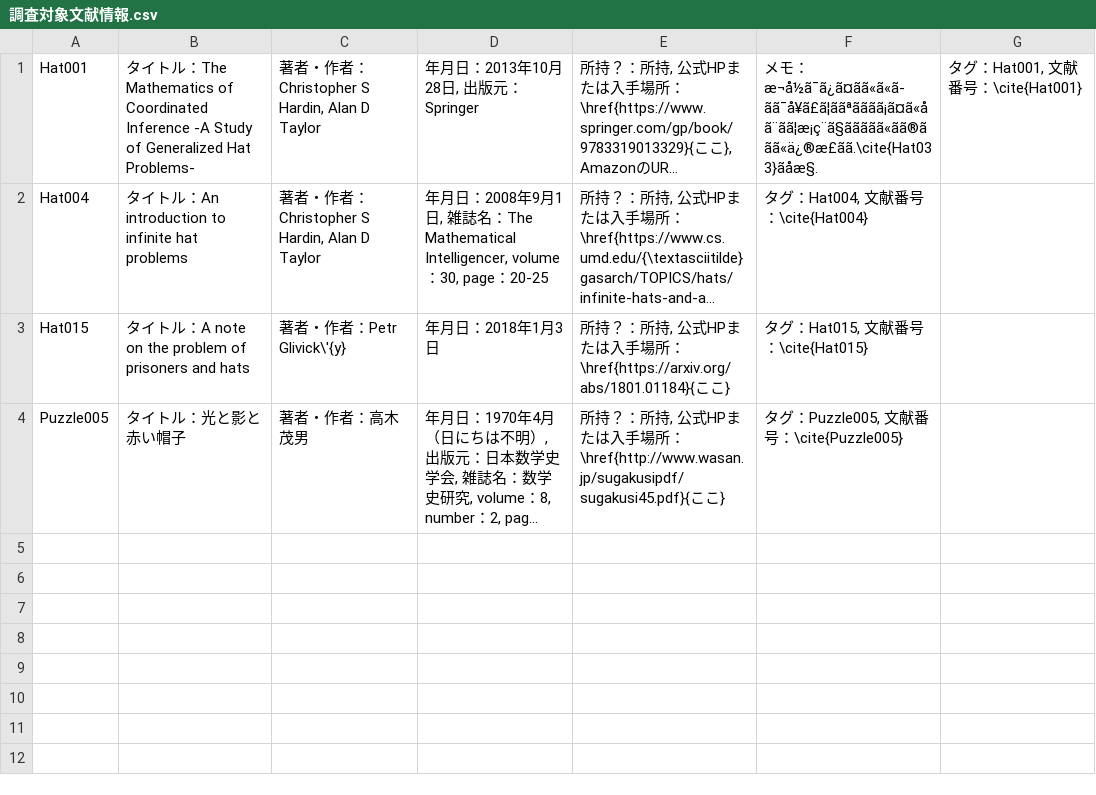
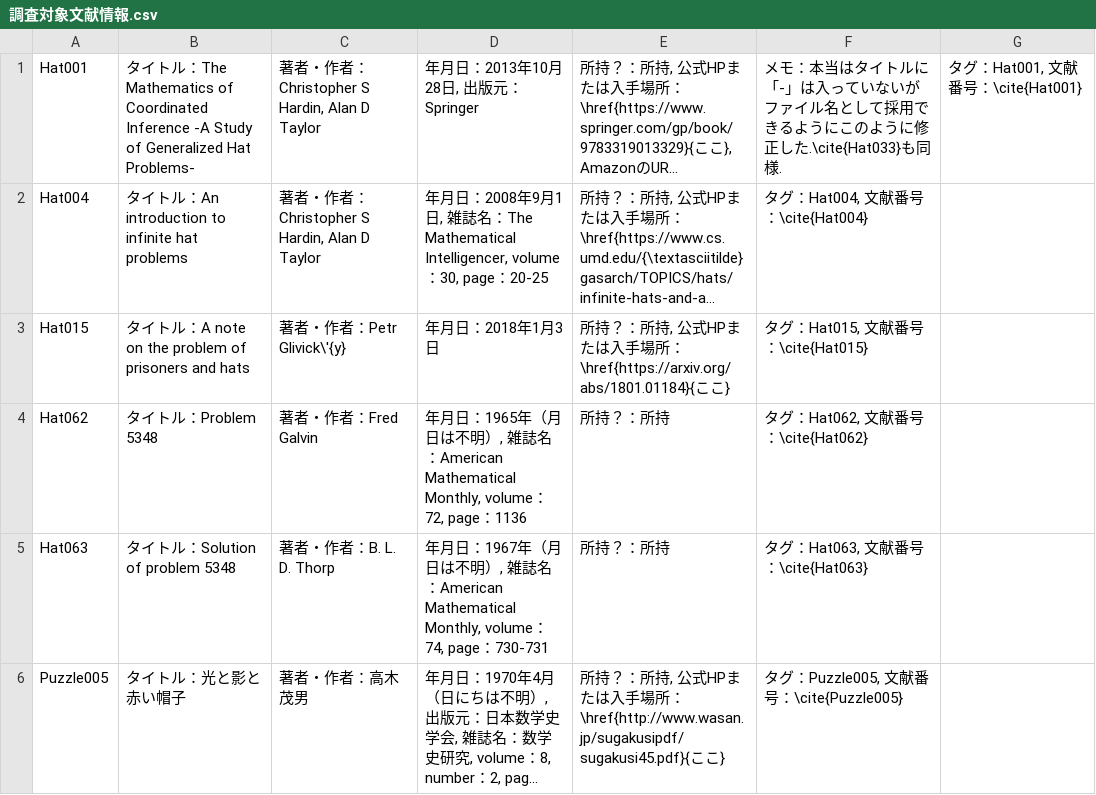
Before and after one commit to souji0426/all-note, a CSV file: 調査対象文献情報.csv, drawn as a sheet; long unchanged cells end in …; the diff names each change by its address in the sheet, - before the commit and + after, or states it on an @@ line.

```diff
--- a/調査対象文献情報.csv
+++ b/調査対象文献情報.csv
-F1: …モ：æ¬å½ã¯ã¿ã¤ãã«ã«ã-ãã¯å¥ã£ã¦ããªãããã¡ã¤ã«åã¨ãã¦æ¡ç¨ã§ããããã«ãã®ããã«ä¿®æ£ãã.\cite{Hat033}ãåæ§.
+F1: …モ：本当はタイトルに「-」は入っていないがファイル名として採用できるようにこのように修正した.\cite{Hat033}も同様.
+row 4: Hat062 | タイトル：Problem 5348 | 著者・作者：Fred Galvin | 年月日：1965年（月日は不明）, 雑誌名：American Mathematical Monthly, volume：72, page：1136 | 所持？：所持 | タグ：Hat062, 文献番号：\cite{Hat062}
+row 5: Hat063 | タイトル：Solution of problem 5348 | 著者・作者：B. L. D. Thorp | 年月日：1967年（月日は不明）, 雑誌名：American Mathematical Monthly, volume：74, page：730-731 | 所持？：所持 | タグ：Hat063, 文献番号：\cite{Hat063}
```
Also changed, not shown: 22 other files.
